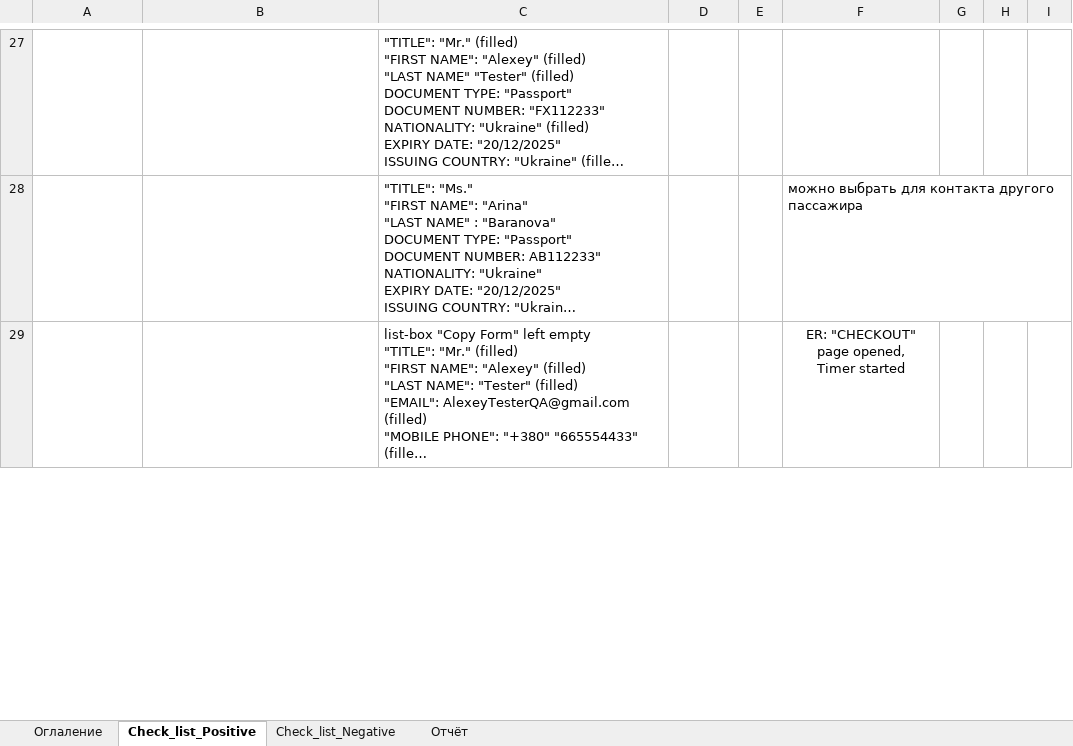
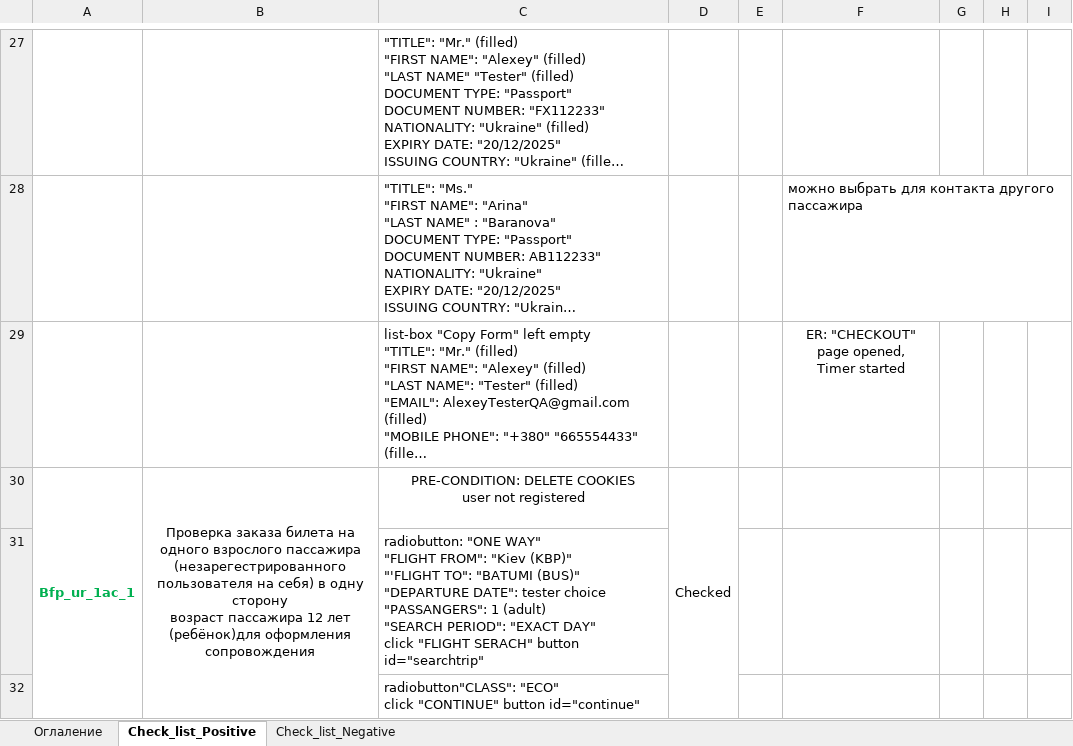
Before and after one commit to ambu550/Booking_Project, an Excel workbook: _3/ChL_Покупка_Билета_демо.xlsx, sheet Check_list_Positive, drawn as a sheet; only a part is shown, gaps mark what is left out; long unchanged cells end in …; values as stored, in another font and other column widths than the file's, no borders; conditional formats not drawn; ↵ is a line break in a cell; the diff covers the shown part only; the diff names each change by its address in the sheet, - before the commit and + after, or states it on an @@ line.

```diff
--- a/_3/ChL_Покупка_Билета_демо.xlsx (sheet Check_list_Positive)
+++ b/_3/ChL_Покупка_Билета_демо.xlsx (sheet Check_list_Positive)
-sheet tab: Отчёт
+row 30: Bfp_ur_1ac_1 | Проверка заказа билета на одного взрослого пассажира (незарегестрированного пользователя на себя) в одну сторону ↵ возраст пассажира 12 лет (ребёнок)для оформления сопровождения | PRE-CONDITION: DELETE COOKIES ↵ user not registered | Checked
+row 31:  |  | radiobutton: "ONE WAY" ↵ "FLIGHT FROM": "Kiev (KBP)" ↵ "'FLIGHT TO": "BATUMI (BUS)" ↵ "DEPARTURE DATE": tester choice ↵ "PASSANGERS": 1 (adult) ↵ "SEARCH PERIOD": "EXACT DAY" ↵ click "FLIGHT SERACH" button id="searchtrip"
+row 32:  |  | radiobutton"CLASS": "ECO" ↵ click "CONTINUE" button id="continue"
```
Also changed, not shown: 2 added rows and 1 edited cell elsewhere in this sheet, sheet Оглаление, sheet Check_list_Negative, formulas that keep their value, charts or pictures, _1/Чек листы Создания нового пользователя.xlsx, _3/TC/TC_book_new.xlsx, 3 other files.
